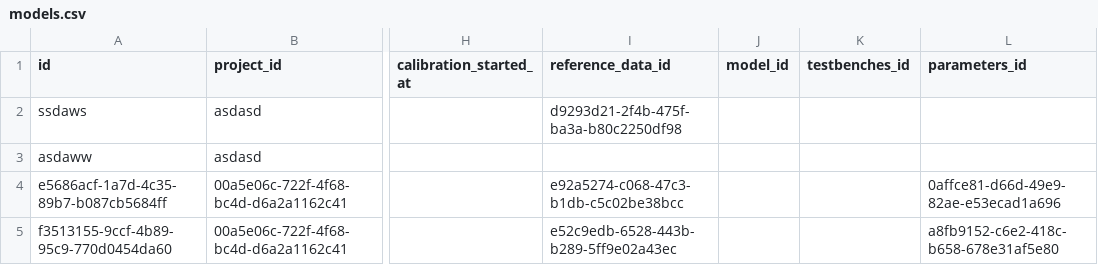
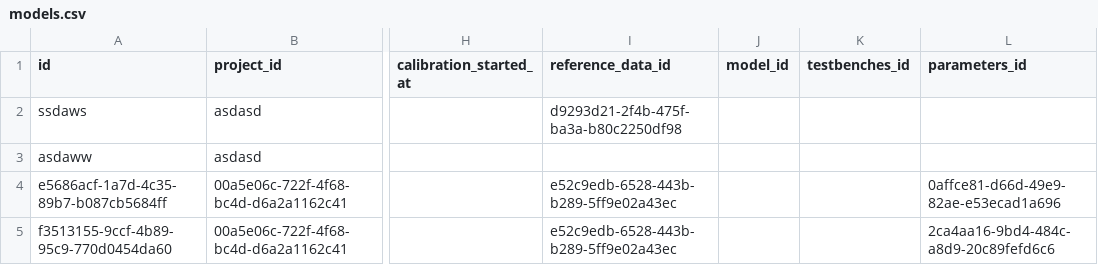
Before and after one commit to Gazi1992/aivalanche, a CSV file: aivalanche/aivalanche_app/src/aivalanche_app/data_store/dummy_data/models.csv, drawn as a sheet; only a part is shown, gaps mark what is left out; the diff names each change by its address in the sheet, - before the commit and + after, or states it on an @@ line.

Commit message:
added optimizers and simulators from db, fixed issue with missing parameters in the dc_list simulation files

```diff
--- a/aivalanche/aivalanche_app/src/aivalanche_app/data_store/dummy_data/models.csv
+++ b/aivalanche/aivalanche_app/src/aivalanche_app/data_store/dummy_data/models.csv
-I4 (reference_data_id): e92a5274-c068-47c3-b1db-c5c02be38bcc
+I4 (reference_data_id): e52c9edb-6528-443b-b289-5ff9e02a43ec
-L5 (parameters_id): a8fb9152-c6e2-418c-b658-678e31af5e80
+L5 (parameters_id): 2ca4aa16-9bd4-484c-a8d9-20c89fefd6c6
```
Also changed, not shown: 24 other files.
